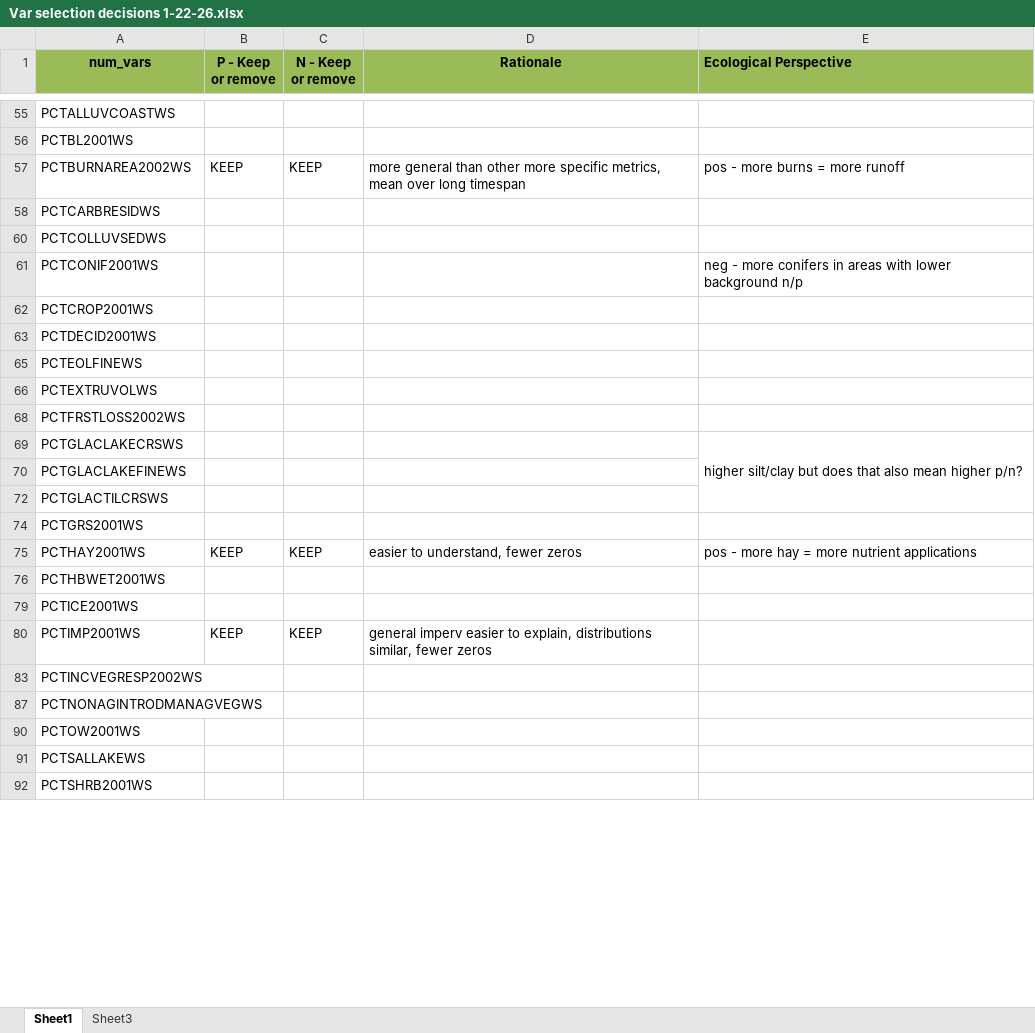
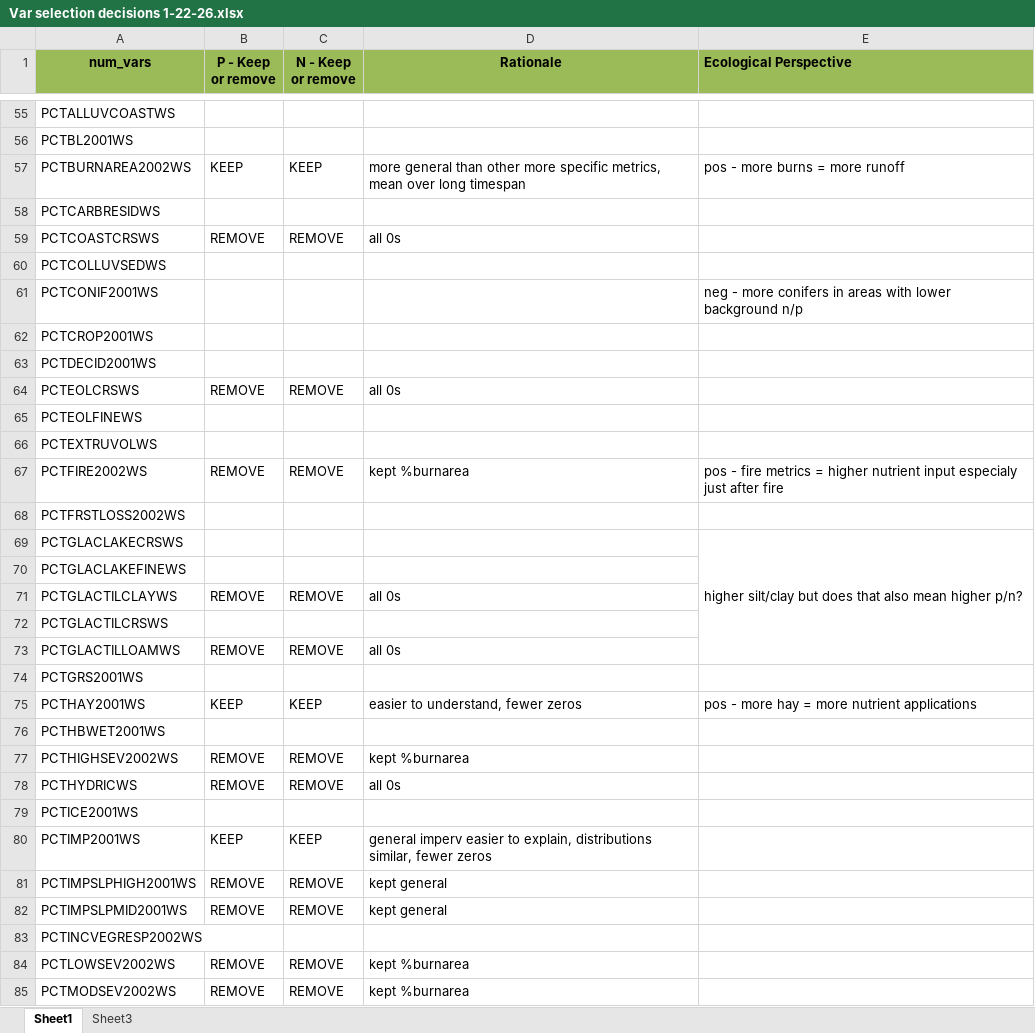
Before and after one commit to DEQlmerric/BioMonORDEQ, an Excel workbook: Benchmarks/Water Chemistry/Total Phosphorus/Var selection decisions 1-22-26.xlsx, sheet Sheet1, drawn as a sheet; only a part is shown, gaps mark what is left out; the shorter side is filled out with more unchanged rows; values as stored, in another font and other column widths than the file's, no borders; conditional formats not drawn; the diff covers the shown part only; the diff names each change by its address in the sheet, - before the commit and + after, or states it on an @@ line.

```diff
--- a/Benchmarks/Water Chemistry/Total Phosphorus/Var selection decisions 1-22-26.xlsx (sheet Sheet1)
+++ b/Benchmarks/Water Chemistry/Total Phosphorus/Var selection decisions 1-22-26.xlsx (sheet Sheet1)
@@ row 59 unhidden: PCTCOASTCRSWS | REMOVE | REMOVE | all 0s @@
@@ row 64 unhidden: PCTEOLCRSWS | REMOVE | REMOVE | all 0s @@
@@ row 67 unhidden: PCTFIRE2002WS | REMOVE | REMOVE | kept %burnarea | pos - fire metrics = higher nutrient input especialy just after fire @@
@@ row 71 unhidden: PCTGLACTILCLAYWS | REMOVE | REMOVE | all 0s @@
@@ row 73 unhidden: PCTGLACTILLOAMWS | REMOVE | REMOVE | all 0s @@
@@ row 77 unhidden: PCTHIGHSEV2002WS | REMOVE | REMOVE | kept %burnarea @@
@@ row 78 unhidden: PCTHYDRICWS | REMOVE | REMOVE | all 0s @@
@@ row 81 unhidden: PCTIMPSLPHIGH2001WS | REMOVE | REMOVE | kept general @@
@@ row 82 unhidden: PCTIMPSLPMID2001WS | REMOVE | REMOVE | kept general @@
@@ row 84 unhidden: PCTLOWSEV2002WS | REMOVE | REMOVE | kept %burnarea @@
@@ row 85 unhidden: PCTMODSEV2002WS | REMOVE | REMOVE | kept %burnarea @@
```
Also changed, not shown: 57 hidden or unhidden rows and merged cells elsewhere in this sheet, 1 other file.
